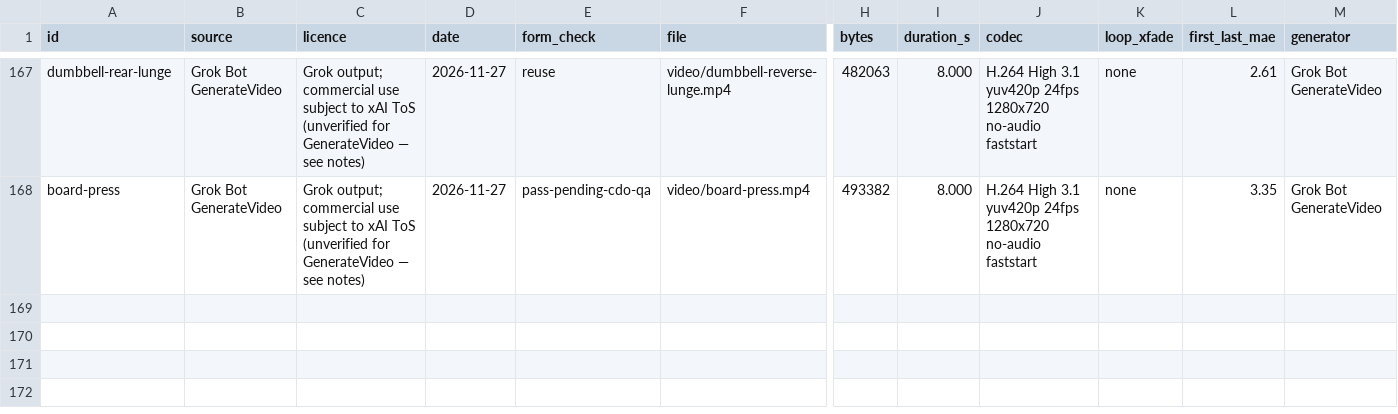
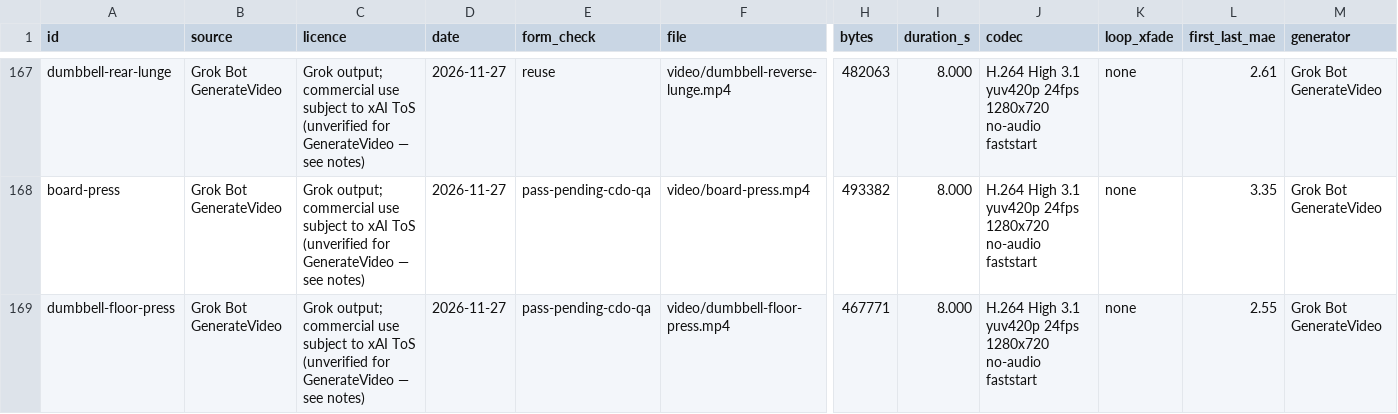
Before and after one commit to remoas/lift, a CSV file: media-pilot/manifest.csv, drawn as a sheet; only a part is shown, gaps mark what is left out; rows hold the shown columns only; the diff names each change by its address in the sheet, - before the commit and + after, or states it on an @@ line.

Commit message:
Log official dumbbell-floor-press pending CDO QA

```diff
--- a/media-pilot/manifest.csv
+++ b/media-pilot/manifest.csv
+row 169: dumbbell-floor-press | Grok Bot GenerateVideo | Grok output; commercial use subject to xAI ToS (unverified for GenerateVideo — see notes) | 2026-11-27 | pass-pending-cdo-qa | video/dumbbell-floor-press.mp4 | 467771 | 8.000 | H.264 High 3.1 yuv420p 24fps 1280x720 no-audio faststart | none | 2.55 | Grok Bot GenerateVideo
```
Also changed, not shown: design/video-gaps.csv, media-pilot/logs/attempts.csv, 1 other file.
